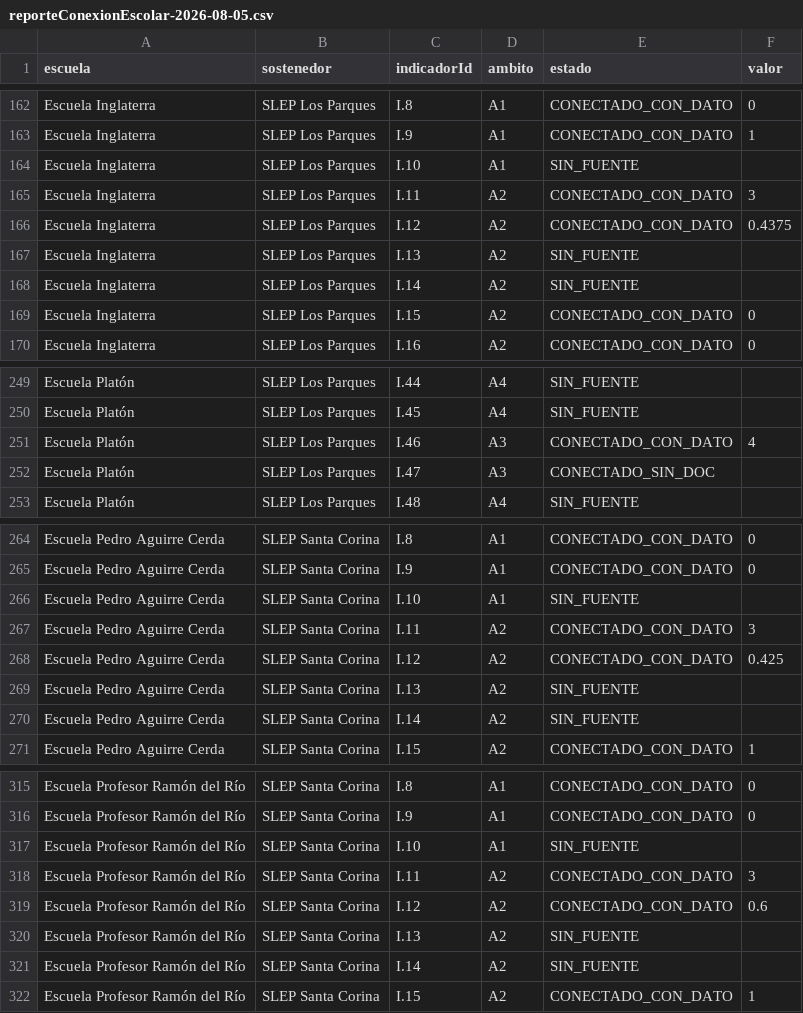
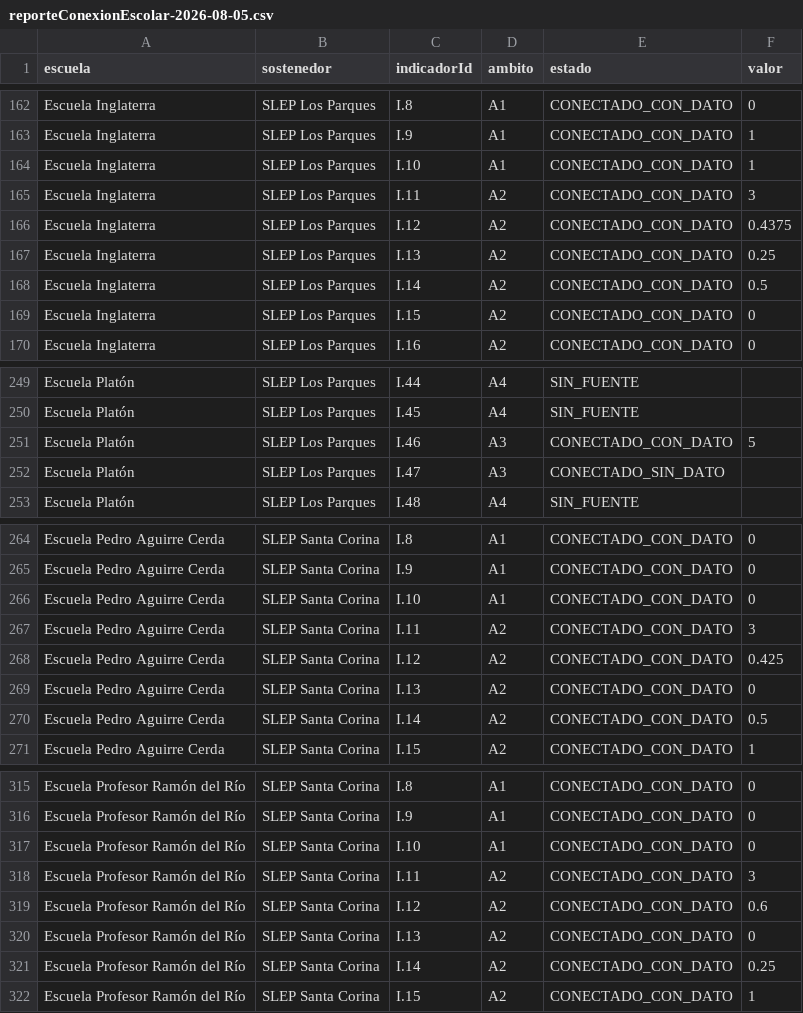
Before and after one commit to edspohr/visualizador-paf, a CSV file: reports/reporteConexionEscolar-2026-08-05.csv, drawn as a sheet; only a part is shown, gaps mark what is left out; the diff covers the shown part only.

```diff
--- a/reports/reporteConexionEscolar-2026-08-05.csv
+++ b/reports/reporteConexionEscolar-2026-08-05.csv
@@ -163,7 +163,7 @@ escuela,sostenedor,indicadorId,ambito,estado,valor
 "Escuela Inglaterra","SLEP Los Parques",I.9,A1,CONECTADO_CON_DATO,1
-"Escuela Inglaterra","SLEP Los Parques",I.10,A1,SIN_FUENTE,
+"Escuela Inglaterra","SLEP Los Parques",I.10,A1,CONECTADO_CON_DATO,1
 "Escuela Inglaterra","SLEP Los Parques",I.11,A2,CONECTADO_CON_DATO,3
 "Escuela Inglaterra","SLEP Los Parques",I.12,A2,CONECTADO_CON_DATO,0.4375
-"Escuela Inglaterra","SLEP Los Parques",I.13,A2,SIN_FUENTE,
-"Escuela Inglaterra","SLEP Los Parques",I.14,A2,SIN_FUENTE,
+"Escuela Inglaterra","SLEP Los Parques",I.13,A2,CONECTADO_CON_DATO,0.25
+"Escuela Inglaterra","SLEP Los Parques",I.14,A2,CONECTADO_CON_DATO,0.5
 "Escuela Inglaterra","SLEP Los Parques",I.15,A2,CONECTADO_CON_DATO,0
@@ -250,4 +250,4 @@ escuela,sostenedor,indicadorId,ambito,estado,valor
 "Escuela Platón","SLEP Los Parques",I.45,A4,SIN_FUENTE,
-"Escuela Platón","SLEP Los Parques",I.46,A3,CONECTADO_CON_DATO,4
-"Escuela Platón","SLEP Los Parques",I.47,A3,CONECTADO_SIN_DOC,
+"Escuela Platón","SLEP Los Parques",I.46,A3,CONECTADO_CON_DATO,5
+"Escuela Platón","SLEP Los Parques",I.47,A3,CONECTADO_SIN_DATO,
 "Escuela Platón","SLEP Los Parques",I.48,A4,SIN_FUENTE,
@@ -265,7 +265,7 @@ escuela,sostenedor,indicadorId,ambito,estado,valor
 "Escuela Pedro Aguirre Cerda","SLEP Santa Corina",I.9,A1,CONECTADO_CON_DATO,0
-"Escuela Pedro Aguirre Cerda","SLEP Santa Corina",I.10,A1,SIN_FUENTE,
+"Escuela Pedro Aguirre Cerda","SLEP Santa Corina",I.10,A1,CONECTADO_CON_DATO,0
 "Escuela Pedro Aguirre Cerda","SLEP Santa Corina",I.11,A2,CONECTADO_CON_DATO,3
 "Escuela Pedro Aguirre Cerda","SLEP Santa Corina",I.12,A2,CONECTADO_CON_DATO,0.425
-"Escuela Pedro Aguirre Cerda","SLEP Santa Corina",I.13,A2,SIN_FUENTE,
-"Escuela Pedro Aguirre Cerda","SLEP Santa Corina",I.14,A2,SIN_FUENTE,
+"Escuela Pedro Aguirre Cerda","SLEP Santa Corina",I.13,A2,CONECTADO_CON_DATO,0
+"Escuela Pedro Aguirre Cerda","SLEP Santa Corina",I.14,A2,CONECTADO_CON_DATO,0.5
 "Escuela Pedro Aguirre Cerda","SLEP Santa Corina",I.15,A2,CONECTADO_CON_DATO,1
@@ -316,7 +316,7 @@ escuela,sostenedor,indicadorId,ambito,estado,valor
 "Escuela Profesor Ramón del Río","SLEP Santa Corina",I.9,A1,CONECTADO_CON_DATO,0
-"Escuela Profesor Ramón del Río","SLEP Santa Corina",I.10,A1,SIN_FUENTE,
+"Escuela Profesor Ramón del Río","SLEP Santa Corina",I.10,A1,CONECTADO_CON_DATO,0
 "Escuela Profesor Ramón del Río","SLEP Santa Corina",I.11,A2,CONECTADO_CON_DATO,3
 "Escuela Profesor Ramón del Río","SLEP Santa Corina",I.12,A2,CONECTADO_CON_DATO,0.6
-"Escuela Profesor Ramón del Río","SLEP Santa Corina",I.13,A2,SIN_FUENTE,
-"Escuela Profesor Ramón del Río","SLEP Santa Corina",I.14,A2,SIN_FUENTE,
+"Escuela Profesor Ramón del Río","SLEP Santa Corina",I.13,A2,CONECTADO_CON_DATO,0
+"Escuela Profesor Ramón del Río","SLEP Santa Corina",I.14,A2,CONECTADO_CON_DATO,0.25
 "Escuela Profesor Ramón del Río","SLEP Santa Corina",I.15,A2,CONECTADO_CON_DATO,1
```
Also changed, not shown: 141 edited cells elsewhere in this file, 12 other files.
